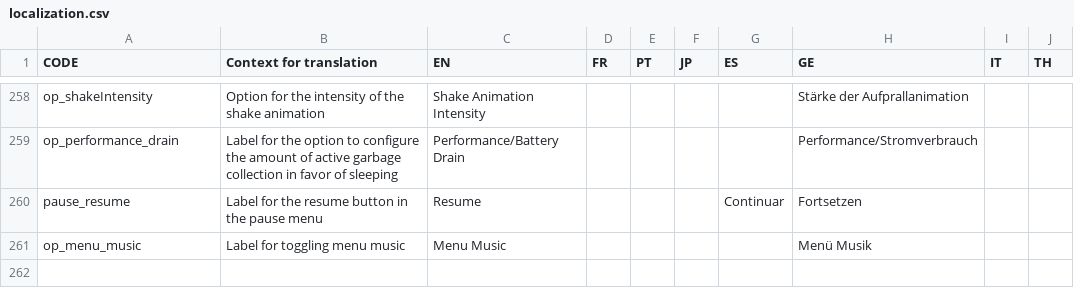
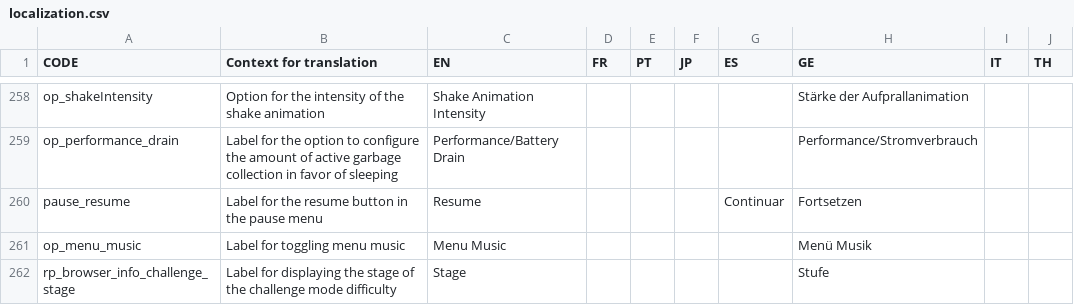
Before and after one commit to panel-attack/panel-game, a CSV file: client/assets/localization.csv, drawn as a sheet; only a part is shown, gaps mark what is left out.

Commit message:
fix mode display in replay browser

```diff
--- a/client/assets/localization.csv
+++ b/client/assets/localization.csv
@@ -539 +539,2 @@ pause_resume,Label for the resume button in the pause menu,Resume,,,,Continuar,F
 op_menu_music,Label for toggling menu music,Menu Music,,,,,Menü Musik,,
+rp_browser_info_challenge_stage,Label for displaying the stage of the challenge mode difficulty,Stage,,,,,Stufe,,
```
Also changed, not shown: 1 other file.
